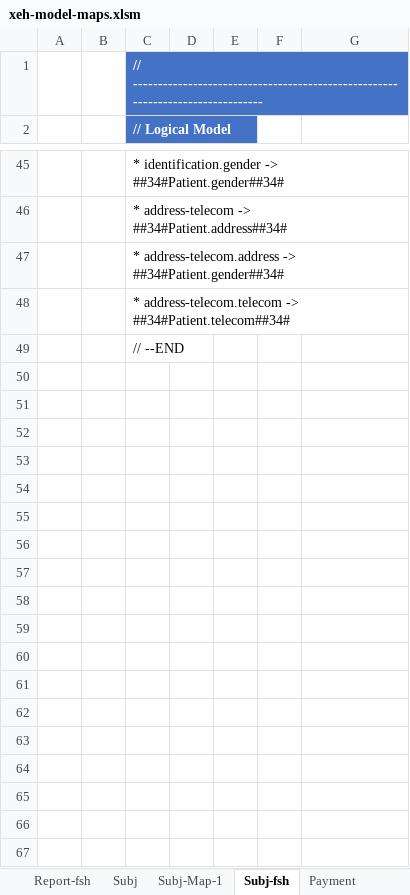
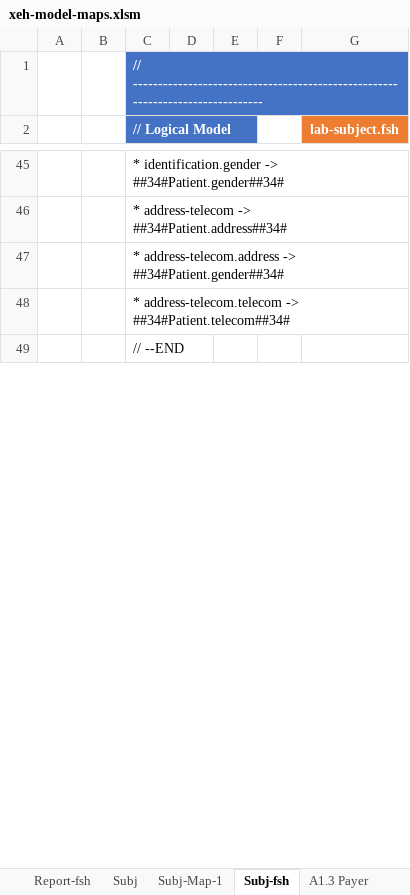
Before and after one commit to hl7-eu/x-ehealth, an Excel workbook: src-models/xeh-model-maps.xlsm, sheet Subj-fsh, drawn as a sheet; only a part is shown, gaps mark what is left out; values as stored, in another font and other column widths than the file's, no borders; charts and pictures not drawn; the diff covers the shown part only; the diff names each change by its address in the sheet, - before the commit and + after, or states it on an @@ line.

```diff
--- a/src-models/xeh-model-maps.xlsm (sheet Subj-fsh)
+++ b/src-models/xeh-model-maps.xlsm (sheet Subj-fsh)
-sheet tab: Payment
+sheet tab: A1.3 Payer
-G2: (empty)
+G2: lab-subject.fsh
-G2 fill: none
+G2 fill: #ED7D31
-row 50: (empty)
-row 51: (empty)
-row 52: (empty)
-row 53: (empty)
-row 54: (empty)
-row 55: (empty)
-row 56: (empty)
-row 57: (empty)
-row 58: (empty)
-row 59: (empty)
-row 60: (empty)
-row 61: (empty)
-row 62: (empty)
-row 63: (empty)
-row 64: (empty)
-row 65: (empty)
-row 66: (empty)
-row 67: (empty)
```
Also changed, not shown: 138 removed rows, 4 edited cells and cell formats elsewhere in this sheet, sheet A1.3 Payer, sheet Report-fsh, sheet Payer-fsh, sheet Payer-Map-1, sheet Report-Map-1, sheet Report, 3 more sheets, other sheet tabs, formulas that keep their value, charts or pictures, 7 other files.
